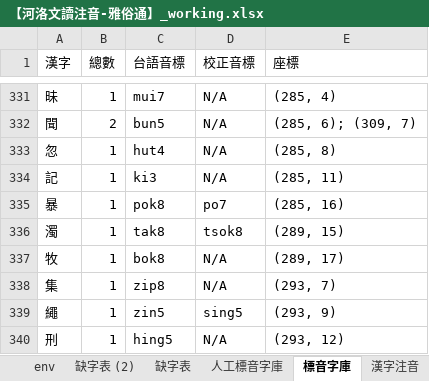
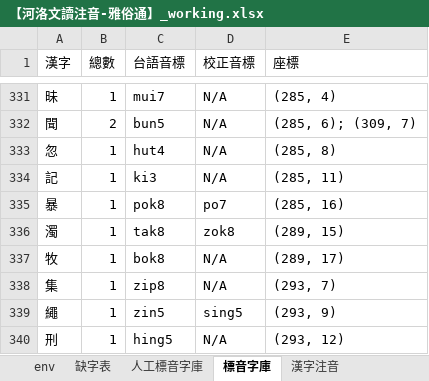
Before and after one commit to AlanJui/Piau-Im, an Excel workbook: output7/【河洛文讀注音-雅俗通】_working.xlsx, sheet 標音字庫, drawn as a sheet; only a part is shown, gaps mark what is left out; values as stored, in another font and other column widths than the file's, no borders; the diff names each change by its address in the sheet, - before the commit and + after, or states it on an @@ line.

```diff
--- a/output7/【河洛文讀注音-雅俗通】_working.xlsx (sheet 標音字庫)
+++ b/output7/【河洛文讀注音-雅俗通】_working.xlsx (sheet 標音字庫)
-D336 (校正音標): tsok8
+D336 (校正音標): zok8
```
Also changed, not shown: sheet 漢字注音, sheet 人工標音字庫, other sheet tabs, formulas that keep their value, 11 other files.
